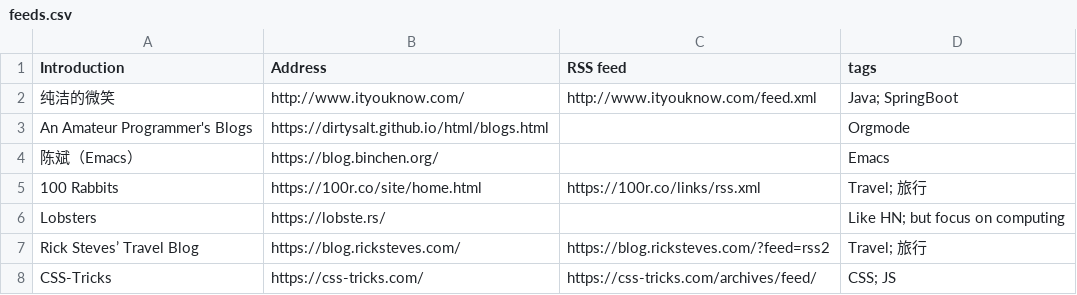
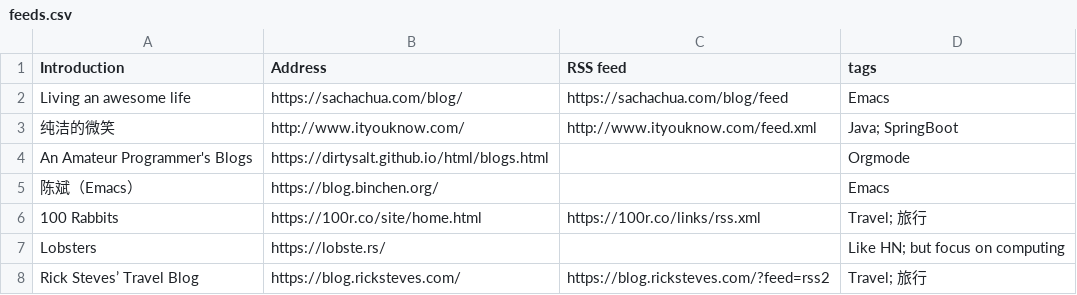
Before and after one commit to tianheg/feed, a CSV file: feeds.csv, drawn as a sheet; only a part is shown; the shorter side is filled out with more unchanged rows; the diff names each change by its address in the sheet, - before the commit and + after, or states it on an @@ line.

Commit message:
Update feeds.csv

```diff
--- a/feeds.csv
+++ b/feeds.csv
+row 2: Living an awesome life | https://sachachua.com/blog/ | https://sachachua.com/blog/feed | Emacs
```
